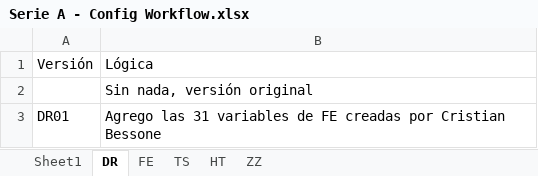
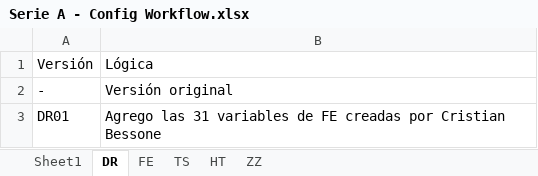
Before and after one commit to gchiavaedu/dm2023a, an Excel workbook: src/Apuestas-Gambits/Serie A - Config Workflow.xlsx, sheet DR, drawn as a sheet; values as stored, in another font and other column widths than the file's, no borders; table styles not drawn; removed rows and columns are numbered as before the commit, all else as after; the diff names each change by its address in the sheet, - before the commit and + after, or states it on an @@ line.

```diff
--- a/src/Apuestas-Gambits/Serie A - Config Workflow.xlsx (sheet DR)
+++ b/src/Apuestas-Gambits/Serie A - Config Workflow.xlsx (sheet DR)
-row 2:  | Sin nada, versión original
+row 2: - | Versión original
```
Also changed, not shown: sheet FE, sheet Sheet1, src/Apuestas-Gambits/Gamble serie G/Serie G - Config Workflow.xlsx, 6 other files.
